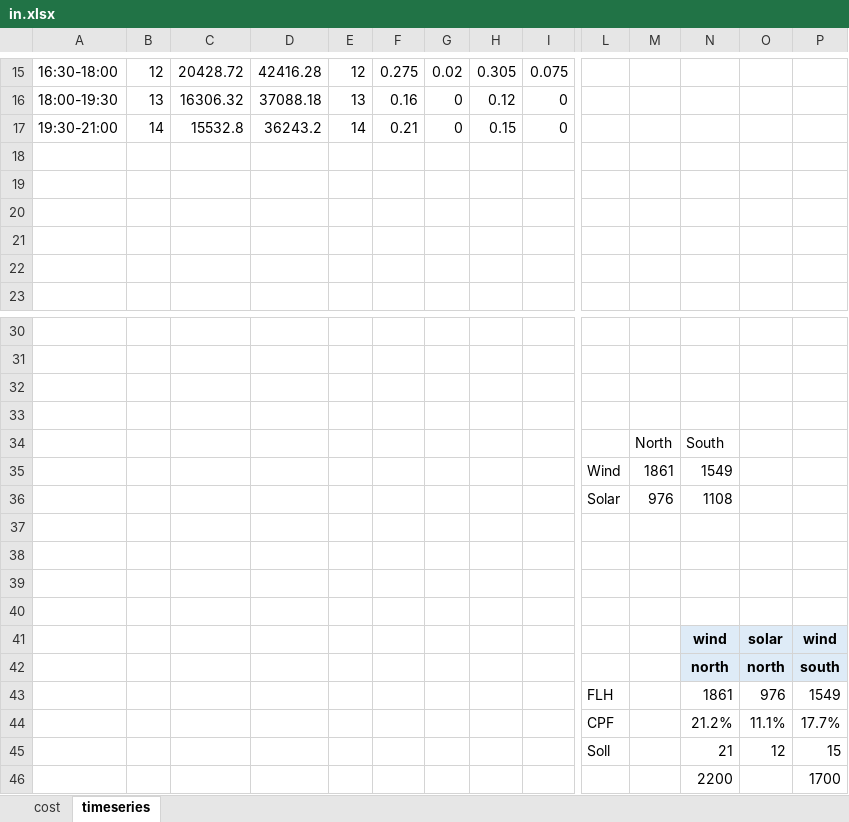
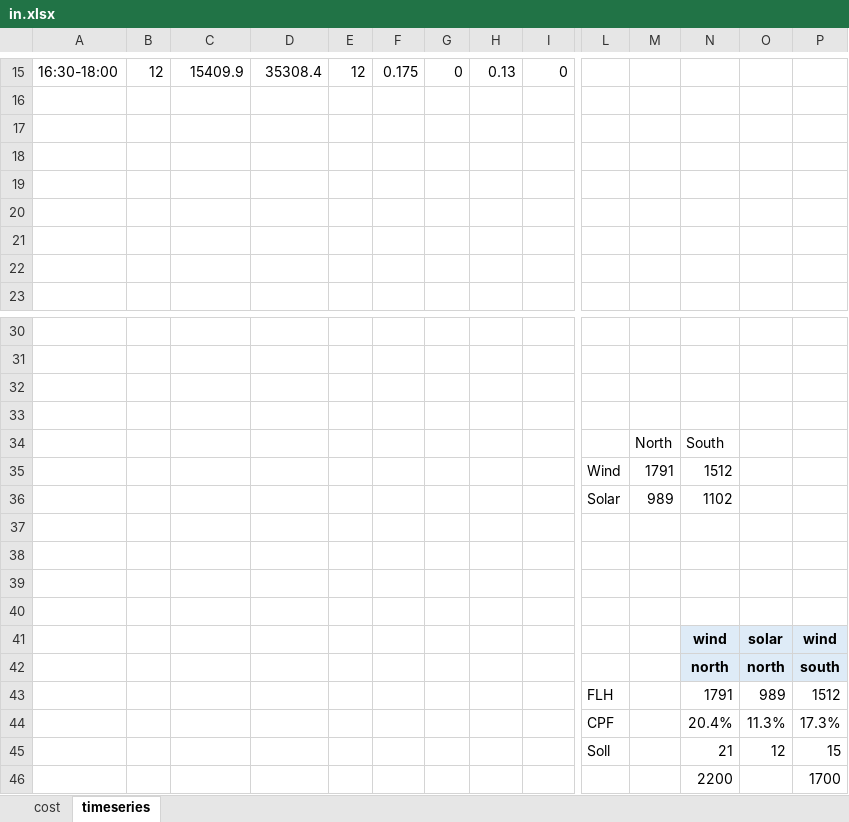
Before and after one commit to anselm-eicke/Locational-investment-signals, an Excel workbook: Input data/in.xlsx, sheet timeseries, drawn as a sheet; only a part is shown, gaps mark what is left out; values as stored, in another font and other column widths than the file's, no borders; charts and pictures not drawn; removed rows and columns are numbered as before the commit, all else as after; rows hold the shown columns only; the diff covers the shown part only; the diff names each change by its address in the sheet, - before the commit and + after, or states it on an @@ line.

```diff
--- a/Input data/in.xlsx (sheet timeseries)
+++ b/Input data/in.xlsx (sheet timeseries)
-C15: 20428.72
+C15: 15409.9
-D15: 42416.28
+D15: 35308.4
-F15: 0.275
+F15: 0.175
-G15: 0.02
+G15: 0
-H15: 0.305
+H15: 0.13
-I15: 0.075
+I15: 0
-row 16: 18:00-19:30 | 13 | 16306.32 | 37088.18 | 13 | 0.16 | 0 | 0.12 | 0
+row 16: (empty)
-row 17: 19:30-21:00 | 14 | 15532.8 | 36243.2 | 14 | 0.21 | 0 | 0.15 | 0
+row 17: (empty)
-row 35:  |  |  |  |  |  |  |  |  | Wind | 1861 | 1549
-row 36:  |  |  |  |  |  |  |  |  | Solar | 976 | 1108
+row 35:  |  |  |  |  |  |  |  |  | Wind | 1791 | 1512
+row 36:  |  |  |  |  |  |  |  |  | Solar | 989 | 1102
-row 43:  |  |  |  |  |  |  |  |  | FLH |  | 1861 | 976 | 1549
-row 44:  |  |  |  |  |  |  |  |  | CPF |  | 21.2% | 11.1% | 17.7%
+row 43:  |  |  |  |  |  |  |  |  | FLH |  | 1791 | 989 | 1512
+row 44:  |  |  |  |  |  |  |  |  | CPF |  | 20.4% | 11.3% | 17.3%
```
Also changed, not shown: 61 edited cells elsewhere in this sheet, sheet cost, charts or pictures, Two node models/in.xlsx, 8 other files.
